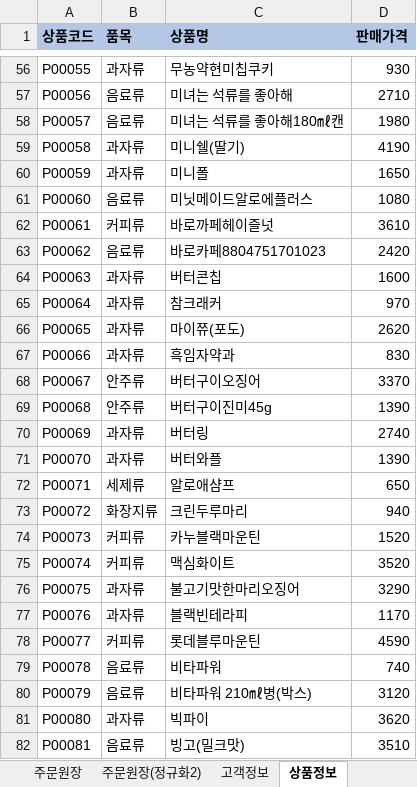
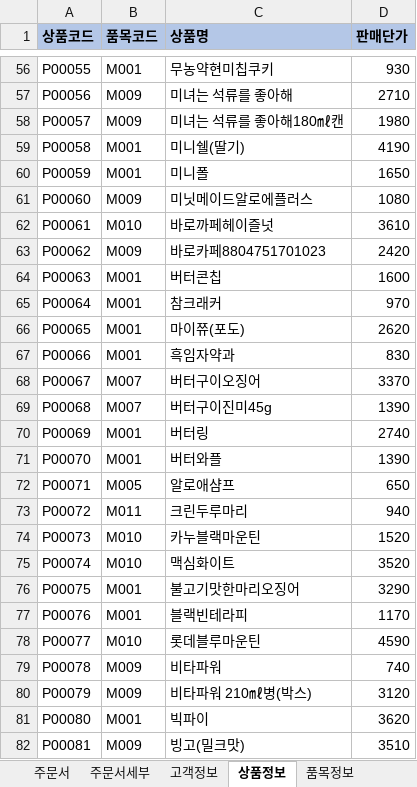
Before and after one commit to callor/Reference, an Excel workbook: 샘플데이터/420.주문서데이터/샘플-주문서 데이터(2024-07-19).xlsx, sheet 상품정보, drawn as a sheet; only a part is shown, gaps mark what is left out; values as stored, in another font and other column widths than the file's, no borders; the diff covers the shown part only; the diff names each change by its address in the sheet, - before the commit and + after, or states it on an @@ line.

```diff
--- a/샘플데이터/420.주문서데이터/샘플-주문서 데이터(2024-07-19).xlsx (sheet 상품정보)
+++ b/샘플데이터/420.주문서데이터/샘플-주문서 데이터(2024-07-19).xlsx (sheet 상품정보)
-sheet tab: 주문원장(정규화2)
+sheet tab: 주문서세부
-sheet tab: 주문원장
+sheet tab: 주문서
+sheet tab: 품목정보
-B1: 품목
+B1: 품목코드
-D1: 판매가격
+D1: 판매단가
-B56 (품목코드): 과자류
+B56 (품목코드): M001
-B57:B58 (품목코드): 음료류
+B57:B58 (품목코드): M009
-B59:B60 (품목코드): 과자류
+B59:B60 (품목코드): M001
-B61 (품목코드): 음료류
+B61 (품목코드): M009
-B62 (품목코드): 커피류
+B62 (품목코드): M010
-B63 (품목코드): 음료류
+B63 (품목코드): M009
-B64:B67 (품목코드): 과자류
+B64:B67 (품목코드): M001
-B68:B69 (품목코드): 안주류
+B68:B69 (품목코드): M007
-B70:B71 (품목코드): 과자류
+B70:B71 (품목코드): M001
-B72 (품목코드): 세제류
+B72 (품목코드): M005
-B73 (품목코드): 화장지류
+B73 (품목코드): M011
-B74:B75 (품목코드): 커피류
+B74:B75 (품목코드): M010
-B76:B77 (품목코드): 과자류
+B76:B77 (품목코드): M001
-B78 (품목코드): 커피류
+B78 (품목코드): M010
-B79:B80 (품목코드): 음료류
+B79:B80 (품목코드): M009
-B81 (품목코드): 과자류
+B81 (품목코드): M001
-B82 (품목코드): 음료류
+B82 (품목코드): M009
```
Also changed, not shown: 74 edited cells elsewhere in this sheet, sheet 주문서세부, 1 other file.
